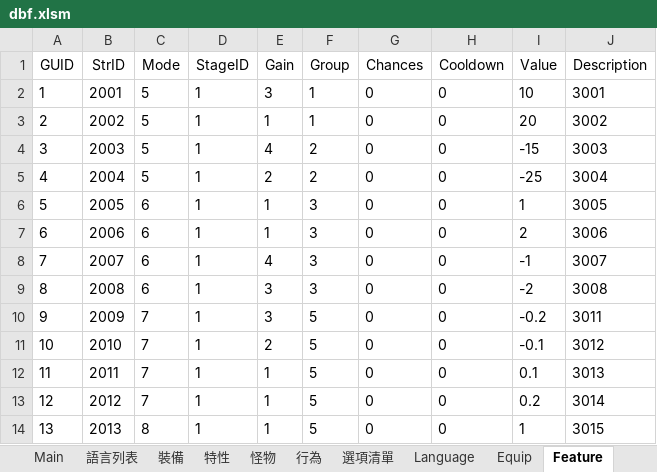
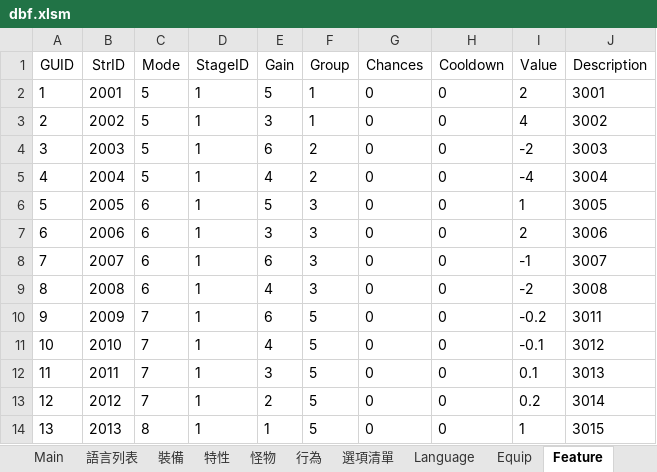
Before and after one commit to yinweli/project_acg, an Excel workbook: Doc/dbf.xlsm, sheet Feature, drawn as a sheet; values as stored, in another font and other column widths than the file's, no borders; the diff names each change by its address in the sheet, - before the commit and + after, or states it on an @@ line.

```diff
--- a/Doc/dbf.xlsm (sheet Feature)
+++ b/Doc/dbf.xlsm (sheet Feature)
-E2 (Gain): 3
+E2 (Gain): 5
-I2 (Value): 10
+I2 (Value): 2
-E3 (Gain): 1
+E3 (Gain): 3
-I3 (Value): 20
+I3 (Value): 4
-E4 (Gain): 4
+E4 (Gain): 6
-I4 (Value): -15
+I4 (Value): -2
-E5 (Gain): 2
+E5 (Gain): 4
-I5 (Value): -25
+I5 (Value): -4
-E6 (Gain): 1
+E6 (Gain): 5
-E7 (Gain): 1
+E7 (Gain): 3
-E8 (Gain): 4
+E8 (Gain): 6
-E9 (Gain): 3
+E9 (Gain): 4
-E10 (Gain): 3
+E10 (Gain): 6
-E11 (Gain): 2
+E11 (Gain): 4
-E12 (Gain): 1
+E12 (Gain): 3
-E13 (Gain): 1
+E13 (Gain): 2
```
Also changed, not shown: sheet 特性, sheet 裝備, sheet Equip, sheet 怪物, sheet Monster, formulas that keep their value, 3 other files.
